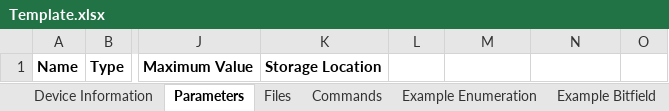
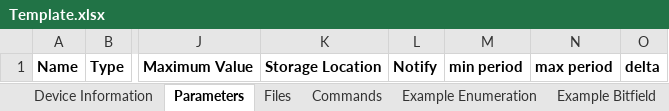
Before and after one commit to cygnus-technology/reach-util, an Excel workbook: c-gen/Template.xlsx, sheet Parameters, drawn as a sheet; only a part is shown, gaps mark what is left out; values as stored, in another font and other column widths than the file's, no borders; the diff names each change by its address in the sheet, - before the commit and + after, or states it on an @@ line.

Commit message:
Generate max file size.  Updated template.  Scans notification stuff, but doesn't write it yet.

```diff
--- a/c-gen/Template.xlsx (sheet Parameters)
+++ b/c-gen/Template.xlsx (sheet Parameters)
-L1: (empty)
+L1: Notify
-M1: (empty)
+M1: min period
-N1: (empty)
+N1: max period
-O1: (empty)
+O1: delta
```
Also changed, not shown: sheet Files, 1 other file.
